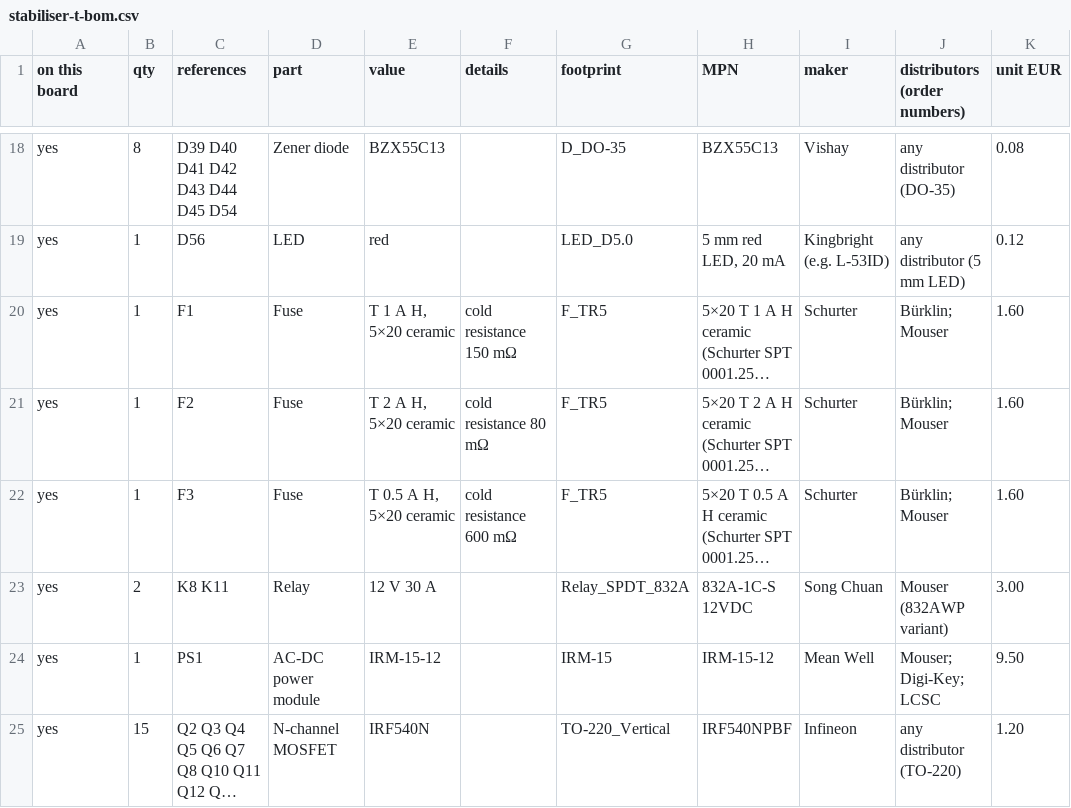
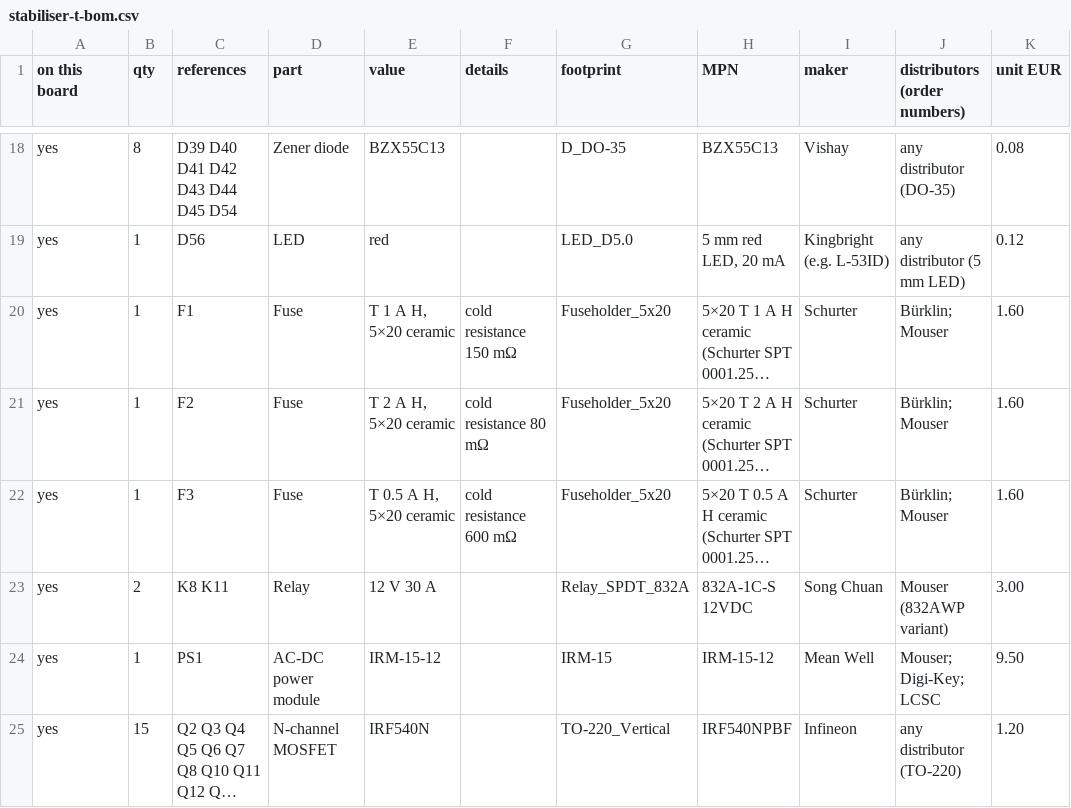
Before and after one commit to kjaf1978-cmr/EmbedForge, a CSV file: hardware/stabiliser-t/stabiliser-t-bom.csv, drawn as a sheet; only a part is shown, gaps mark what is left out; long unchanged cells end in …; the diff names each change by its address in the sheet, - before the commit and + after, or states it on an @@ line.

```diff
--- a/hardware/stabiliser-t/stabiliser-t-bom.csv
+++ b/hardware/stabiliser-t/stabiliser-t-bom.csv
-G20:G22 (footprint): F_TR5
+G20:G22 (footprint): Fuseholder_5x20
```
Also changed, not shown: hardware/pump-control/pump-control-bom.csv, 13 other files.
